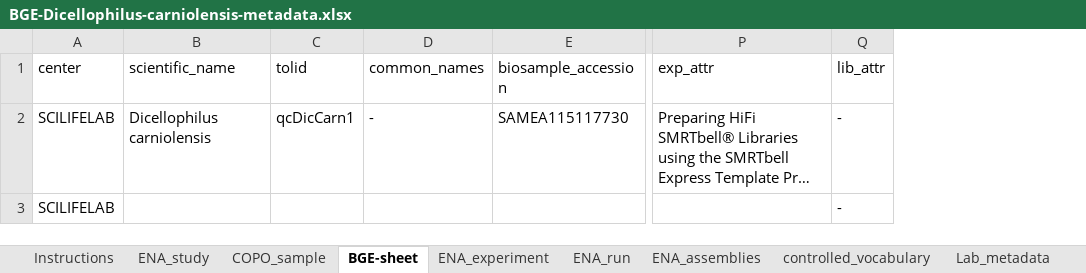
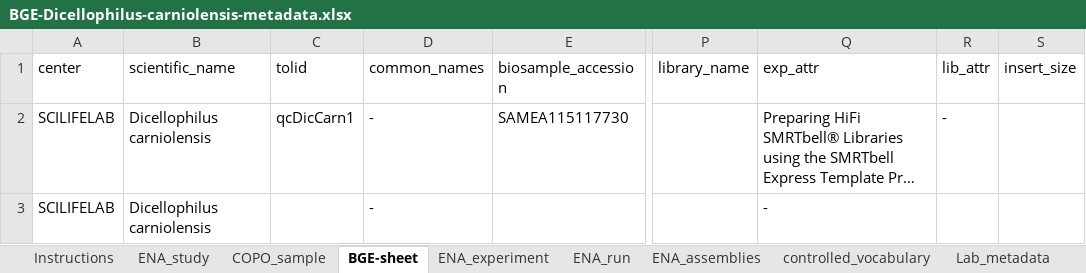
Before and after one commit to NBISweden/data-submission-documentation, an Excel workbook: ENA/BGE-Dicellophilus-carniolensis/data/BGE-Dicellophilus-carniolensis-metadata.xlsx, sheet BGE-sheet, drawn as a sheet; only a part is shown, gaps mark what is left out; long unchanged cells end in …; values as stored, in another font and other column widths than the file's, no borders; charts and pictures not drawn; addresses are those after the commit; the diff covers the shown part only; the diff names each change by its address in the sheet, - before the commit and + after, or states it on an @@ line.

Commit message:
Submit Dicellophilus carniolensis RNAseq

```diff
--- a/ENA/BGE-Dicellophilus-carniolensis/data/BGE-Dicellophilus-carniolensis-metadata.xlsx (sheet BGE-sheet)
+++ b/ENA/BGE-Dicellophilus-carniolensis/data/BGE-Dicellophilus-carniolensis-metadata.xlsx (sheet BGE-sheet)
+column P (library_name), empty
+column S (insert_size), empty
-B3 (scientific_name): (empty)
+B3 (scientific_name): Dicellophilus carniolensis
-D3 (common_names): (empty)
+D3 (common_names): -
-Q3 (exp_attr): (empty)
+Q3 (exp_attr): -
-R3 (lib_attr): -
+R3 (lib_attr): (empty)
```
Also changed, not shown: 1 added row elsewhere in this sheet, 6 other files.
